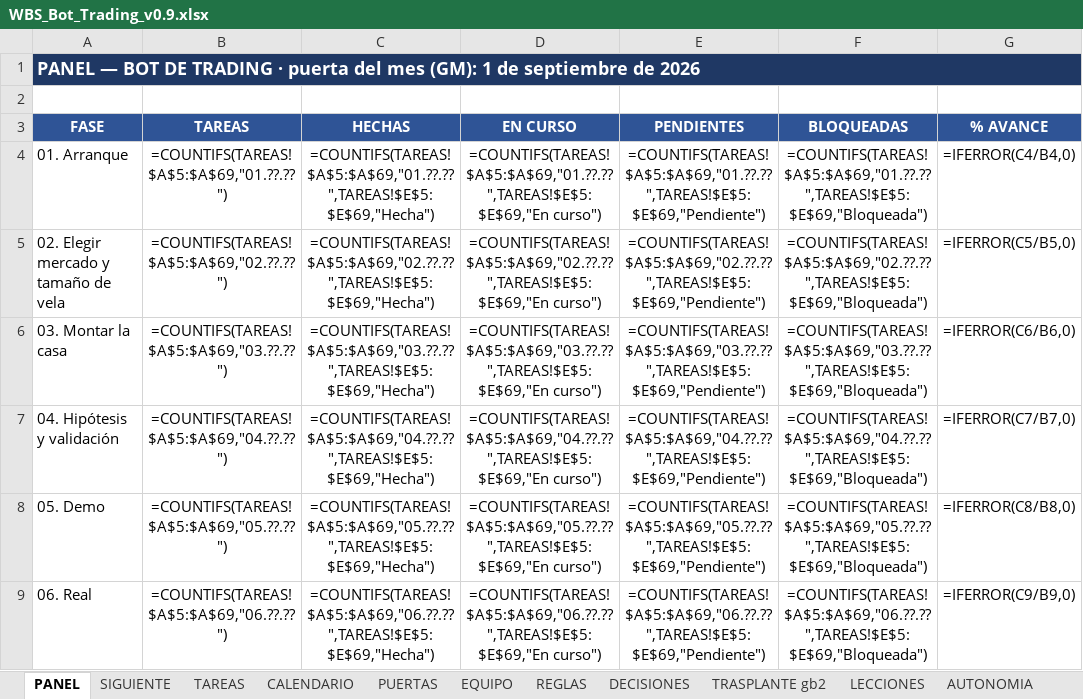
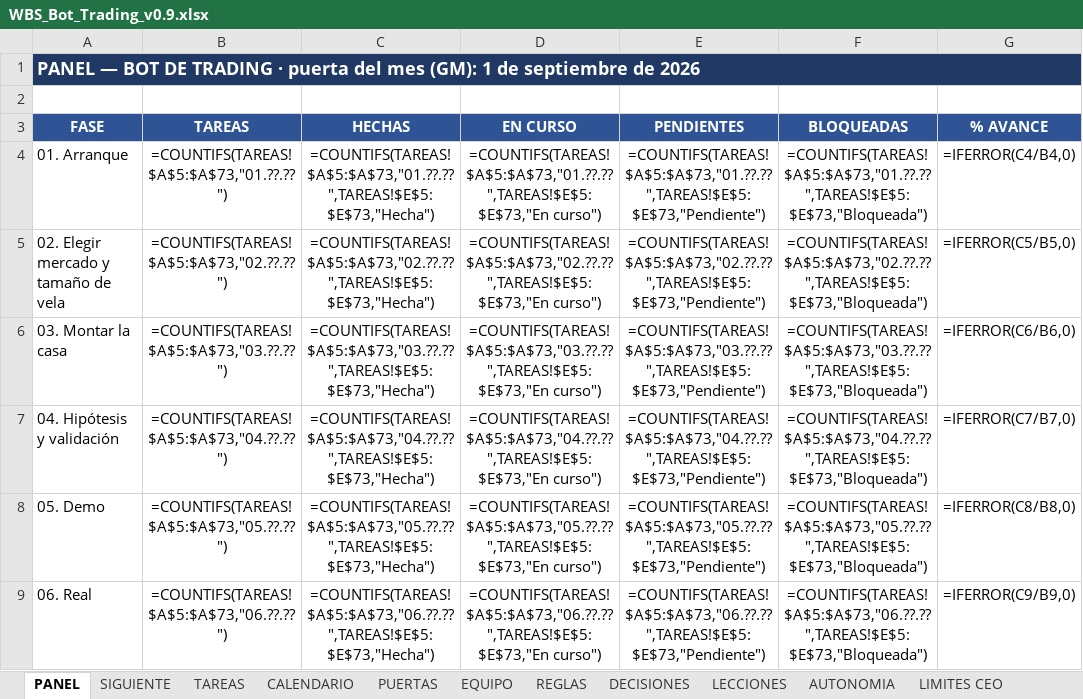
Before and after one commit to martinreina23/bot-trading, an Excel workbook: 05-vista-ceo/WBS_Bot_Trading_v0.9.xlsx, sheet PANEL, drawn as a sheet; only a part is shown; values as stored, in another font and other column widths than the file's, no borders; formulas without a stored value are shown as written; conditional formats not drawn; the diff covers the shown part only; the diff names each change by its address in the sheet, - before the commit and + after, or states it on an @@ line.

```diff
--- a/05-vista-ceo/WBS_Bot_Trading_v0.9.xlsx (sheet PANEL)
+++ b/05-vista-ceo/WBS_Bot_Trading_v0.9.xlsx (sheet PANEL)
-sheet tab: TRASPLANTE gb2
-B4 (TAREAS): =COUNTIFS(TAREAS!$A$5:$A$69,"01.??.??")
+B4 (TAREAS): =COUNTIFS(TAREAS!$A$5:$A$73,"01.??.??")
-C4 (HECHAS): =COUNTIFS(TAREAS!$A$5:$A$69,"01.??.??",TAREAS!$E$5:$E$69,"Hecha")
+C4 (HECHAS): =COUNTIFS(TAREAS!$A$5:$A$73,"01.??.??",TAREAS!$E$5:$E$73,"Hecha")
-D4 (EN CURSO): =COUNTIFS(TAREAS!$A$5:$A$69,"01.??.??",TAREAS!$E$5:$E$69,"En curso")
+D4 (EN CURSO): =COUNTIFS(TAREAS!$A$5:$A$73,"01.??.??",TAREAS!$E$5:$E$73,"En curso")
-E4 (PENDIENTES): =COUNTIFS(TAREAS!$A$5:$A$69,"01.??.??",TAREAS!$E$5:$E$69,"Pendiente")
+E4 (PENDIENTES): =COUNTIFS(TAREAS!$A$5:$A$73,"01.??.??",TAREAS!$E$5:$E$73,"Pendiente")
-F4 (BLOQUEADAS): =COUNTIFS(TAREAS!$A$5:$A$69,"01.??.??",TAREAS!$E$5:$E$69,"Bloqueada")
+F4 (BLOQUEADAS): =COUNTIFS(TAREAS!$A$5:$A$73,"01.??.??",TAREAS!$E$5:$E$73,"Bloqueada")
-B5 (TAREAS): =COUNTIFS(TAREAS!$A$5:$A$69,"02.??.??")
+B5 (TAREAS): =COUNTIFS(TAREAS!$A$5:$A$73,"02.??.??")
-C5 (HECHAS): =COUNTIFS(TAREAS!$A$5:$A$69,"02.??.??",TAREAS!$E$5:$E$69,"Hecha")
+C5 (HECHAS): =COUNTIFS(TAREAS!$A$5:$A$73,"02.??.??",TAREAS!$E$5:$E$73,"Hecha")
-D5 (EN CURSO): =COUNTIFS(TAREAS!$A$5:$A$69,"02.??.??",TAREAS!$E$5:$E$69,"En curso")
+D5 (EN CURSO): =COUNTIFS(TAREAS!$A$5:$A$73,"02.??.??",TAREAS!$E$5:$E$73,"En curso")
-E5 (PENDIENTES): =COUNTIFS(TAREAS!$A$5:$A$69,"02.??.??",TAREAS!$E$5:$E$69,"Pendiente")
+E5 (PENDIENTES): =COUNTIFS(TAREAS!$A$5:$A$73,"02.??.??",TAREAS!$E$5:$E$73,"Pendiente")
-F5 (BLOQUEADAS): =COUNTIFS(TAREAS!$A$5:$A$69,"02.??.??",TAREAS!$E$5:$E$69,"Bloqueada")
+F5 (BLOQUEADAS): =COUNTIFS(TAREAS!$A$5:$A$73,"02.??.??",TAREAS!$E$5:$E$73,"Bloqueada")
-B6 (TAREAS): =COUNTIFS(TAREAS!$A$5:$A$69,"03.??.??")
+B6 (TAREAS): =COUNTIFS(TAREAS!$A$5:$A$73,"03.??.??")
-C6 (HECHAS): =COUNTIFS(TAREAS!$A$5:$A$69,"03.??.??",TAREAS!$E$5:$E$69,"Hecha")
+C6 (HECHAS): =COUNTIFS(TAREAS!$A$5:$A$73,"03.??.??",TAREAS!$E$5:$E$73,"Hecha")
-D6 (EN CURSO): =COUNTIFS(TAREAS!$A$5:$A$69,"03.??.??",TAREAS!$E$5:$E$69,"En curso")
+D6 (EN CURSO): =COUNTIFS(TAREAS!$A$5:$A$73,"03.??.??",TAREAS!$E$5:$E$73,"En curso")
-E6 (PENDIENTES): =COUNTIFS(TAREAS!$A$5:$A$69,"03.??.??",TAREAS!$E$5:$E$69,"Pendiente")
+E6 (PENDIENTES): =COUNTIFS(TAREAS!$A$5:$A$73,"03.??.??",TAREAS!$E$5:$E$73,"Pendiente")
-F6 (BLOQUEADAS): =COUNTIFS(TAREAS!$A$5:$A$69,"03.??.??",TAREAS!$E$5:$E$69,"Bloqueada")
+F6 (BLOQUEADAS): =COUNTIFS(TAREAS!$A$5:$A$73,"03.??.??",TAREAS!$E$5:$E$73,"Bloqueada")
-B7 (TAREAS): =COUNTIFS(TAREAS!$A$5:$A$69,"04.??.??")
+B7 (TAREAS): =COUNTIFS(TAREAS!$A$5:$A$73,"04.??.??")
-C7 (HECHAS): =COUNTIFS(TAREAS!$A$5:$A$69,"04.??.??",TAREAS!$E$5:$E$69,"Hecha")
+C7 (HECHAS): =COUNTIFS(TAREAS!$A$5:$A$73,"04.??.??",TAREAS!$E$5:$E$73,"Hecha")
-D7 (EN CURSO): =COUNTIFS(TAREAS!$A$5:$A$69,"04.??.??",TAREAS!$E$5:$E$69,"En curso")
+D7 (EN CURSO): =COUNTIFS(TAREAS!$A$5:$A$73,"04.??.??",TAREAS!$E$5:$E$73,"En curso")
-E7 (PENDIENTES): =COUNTIFS(TAREAS!$A$5:$A$69,"04.??.??",TAREAS!$E$5:$E$69,"Pendiente")
+E7 (PENDIENTES): =COUNTIFS(TAREAS!$A$5:$A$73,"04.??.??",TAREAS!$E$5:$E$73,"Pendiente")
-F7 (BLOQUEADAS): =COUNTIFS(TAREAS!$A$5:$A$69,"04.??.??",TAREAS!$E$5:$E$69,"Bloqueada")
+F7 (BLOQUEADAS): =COUNTIFS(TAREAS!$A$5:$A$73,"04.??.??",TAREAS!$E$5:$E$73,"Bloqueada")
-B8 (TAREAS): =COUNTIFS(TAREAS!$A$5:$A$69,"05.??.??")
+B8 (TAREAS): =COUNTIFS(TAREAS!$A$5:$A$73,"05.??.??")
-C8 (HECHAS): =COUNTIFS(TAREAS!$A$5:$A$69,"05.??.??",TAREAS!$E$5:$E$69,"Hecha")
+C8 (HECHAS): =COUNTIFS(TAREAS!$A$5:$A$73,"05.??.??",TAREAS!$E$5:$E$73,"Hecha")
-D8 (EN CURSO): =COUNTIFS(TAREAS!$A$5:$A$69,"05.??.??",TAREAS!$E$5:$E$69,"En curso")
+D8 (EN CURSO): =COUNTIFS(TAREAS!$A$5:$A$73,"05.??.??",TAREAS!$E$5:$E$73,"En curso")
-E8 (PENDIENTES): =COUNTIFS(TAREAS!$A$5:$A$69,"05.??.??",TAREAS!$E$5:$E$69,"Pendiente")
+E8 (PENDIENTES): =COUNTIFS(TAREAS!$A$5:$A$73,"05.??.??",TAREAS!$E$5:$E$73,"Pendiente")
-F8 (BLOQUEADAS): =COUNTIFS(TAREAS!$A$5:$A$69,"05.??.??",TAREAS!$E$5:$E$69,"Bloqueada")
+F8 (BLOQUEADAS): =COUNTIFS(TAREAS!$A$5:$A$73,"05.??.??",TAREAS!$E$5:$E$73,"Bloqueada")
-B9 (TAREAS): =COUNTIFS(TAREAS!$A$5:$A$69,"06.??.??")
+B9 (TAREAS): =COUNTIFS(TAREAS!$A$5:$A$73,"06.??.??")
-C9 (HECHAS): =COUNTIFS(TAREAS!$A$5:$A$69,"06.??.??",TAREAS!$E$5:$E$69,"Hecha")
+C9 (HECHAS): =COUNTIFS(TAREAS!$A$5:$A$73,"06.??.??",TAREAS!$E$5:$E$73,"Hecha")
-D9 (EN CURSO): =COUNTIFS(TAREAS!$A$5:$A$69,"06.??.??",TAREAS!$E$5:$E$69,"En curso")
+D9 (EN CURSO): =COUNTIFS(TAREAS!$A$5:$A$73,"06.??.??",TAREAS!$E$5:$E$73,"En curso")
-E9 (PENDIENTES): =COUNTIFS(TAREAS!$A$5:$A$69,"06.??.??",TAREAS!$E$5:$E$69,"Pendiente")
+E9 (PENDIENTES): =COUNTIFS(TAREAS!$A$5:$A$73,"06.??.??",TAREAS!$E$5:$E$73,"Pendiente")
-F9 (BLOQUEADAS): =COUNTIFS(TAREAS!$A$5:$A$69,"06.??.??",TAREAS!$E$5:$E$69,"Bloqueada")
+F9 (BLOQUEADAS): =COUNTIFS(TAREAS!$A$5:$A$73,"06.??.??",TAREAS!$E$5:$E$73,"Bloqueada")
```
Also changed, not shown: 1 added row, 3 removed rows and 5 edited cells elsewhere in this sheet, sheet SIGUIENTE, sheet TAREAS, sheet CALENDARIO, sheet DECISIONES, sheet LIMITES CEO, 21 other files.
